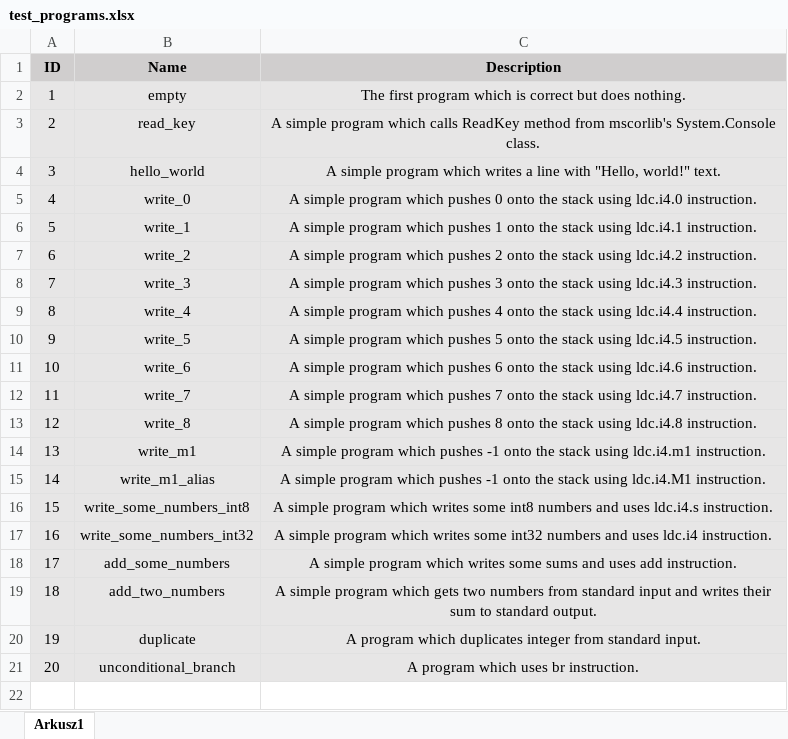
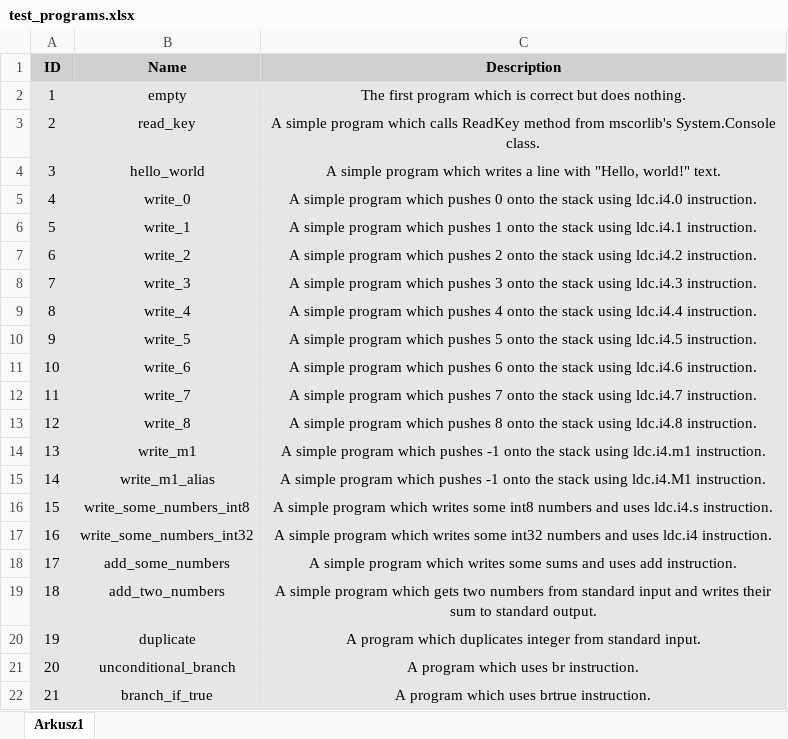
Before and after one commit to PlumpMath/CILantro, an Excel workbook: docs/test_programs.xlsx, sheet Arkusz1, drawn as a sheet; values as stored, in another font and other column widths than the file's, no borders; the diff names each change by its address in the sheet, - before the commit and + after, or states it on an @@ line.

Commit message:
Program 21.

```diff
--- a/docs/test_programs.xlsx (sheet Arkusz1)
+++ b/docs/test_programs.xlsx (sheet Arkusz1)
+row 22: 21 | branch_if_true | A program which uses brtrue instruction.
```
Also changed, not shown: 9 other files.
